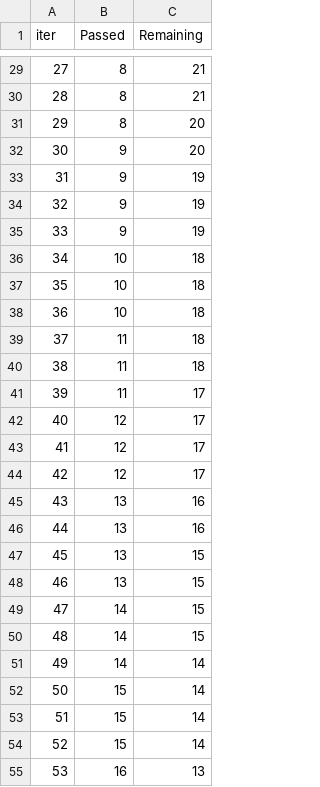
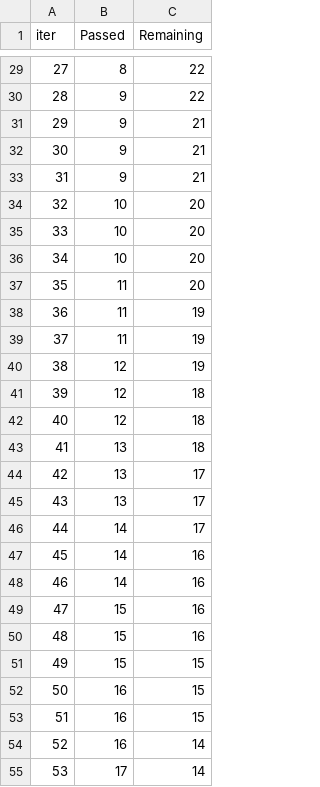
Before and after one commit to Trinity-goorm/TRI-AI, a TSV file: catboost_info/time_left.tsv, drawn as a sheet; only a part is shown, gaps mark what is left out; the diff covers the shown part only.

```diff
--- a/catboost_info/time_left.tsv
+++ b/catboost_info/time_left.tsv
@@ -29,27 +29,27 @@ iter	Passed	Remaining
-27	8	21
-28	8	21
-29	8	20
-30	9	20
-31	9	19
-32	9	19
-33	9	19
-34	10	18
-35	10	18
-36	10	18
-37	11	18
-38	11	18
-39	11	17
-40	12	17
-41	12	17
-42	12	17
-43	13	16
-44	13	16
-45	13	15
-46	13	15
-47	14	15
-48	14	15
-49	14	14
-50	15	14
-51	15	14
-52	15	14
-53	16	13
+27	8	22
+28	9	22
+29	9	21
+30	9	21
+31	9	21
+32	10	20
+33	10	20
+34	10	20
+35	11	20
+36	11	19
+37	11	19
+38	12	19
+39	12	18
+40	12	18
+41	13	18
+42	13	17
+43	13	17
+44	14	17
+45	14	16
+46	14	16
+47	15	16
+48	15	16
+49	15	15
+50	16	15
+51	16	15
+52	16	14
+53	17	14
```
Also changed, not shown: 73 edited cells elsewhere in this file, 5 other files.
